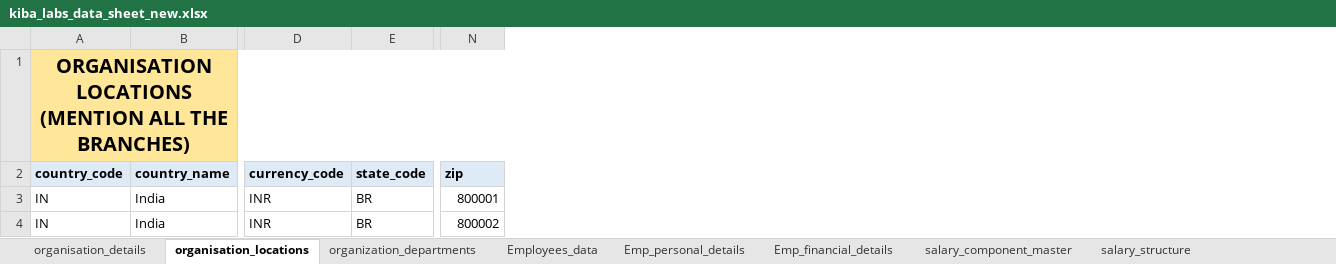
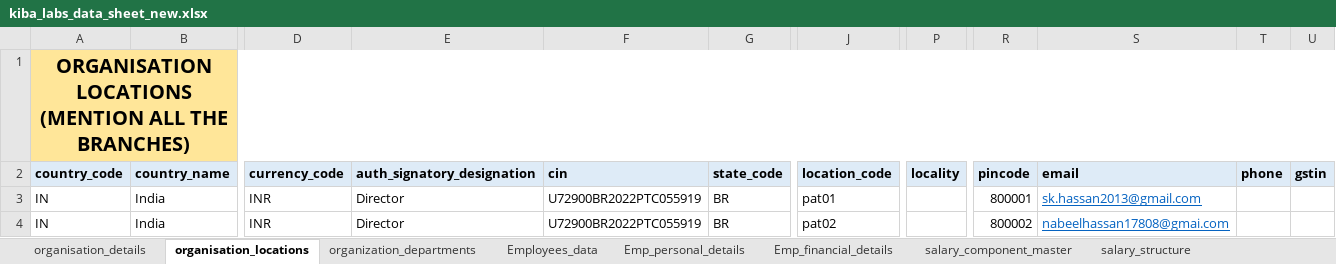
Before and after one commit to beingnabeel/organisation-onboarding, an Excel workbook: kiba_labs_data_sheet_new.xlsx, sheet organisation_locations, drawn as a sheet; only a part is shown, gaps mark what is left out; values as stored, in another font and other column widths than the file's, no borders; addresses are those after the commit; the diff names each change by its address in the sheet, - before the commit and + after, or states it on an @@ line.

```diff
--- a/kiba_labs_data_sheet_new.xlsx (sheet organisation_locations)
+++ b/kiba_labs_data_sheet_new.xlsx (sheet organisation_locations)
+column E (auth_signatory_designation), rows 3-4: Director | Director
+column F (cin), rows 3-4: U72900BR2022PTC055919 | U72900BR2022PTC055919
+column J (location_code), rows 3-4: pat01 | pat02
+column P (locality), empty
+column S (email), rows 3-4: sk.hassan2013@gmail.com | nabeelhassan17808@gmai.com
+column T (phone), empty
+column U (gstin), empty
-R2: zip
+R2: pincode
```
Also changed, not shown: sheet Emp_financial_details, sheet Employees_data, sheet probation_policies, sheet Emp_personal_details, sheet leave_policy_configuration, sheet payroll_run, 15 more sheets, 7 other files.
